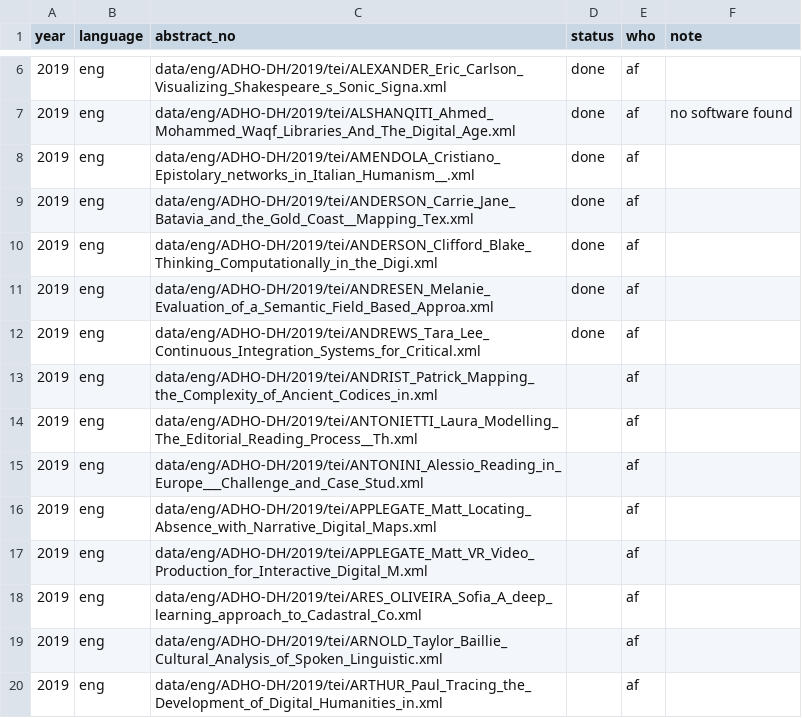
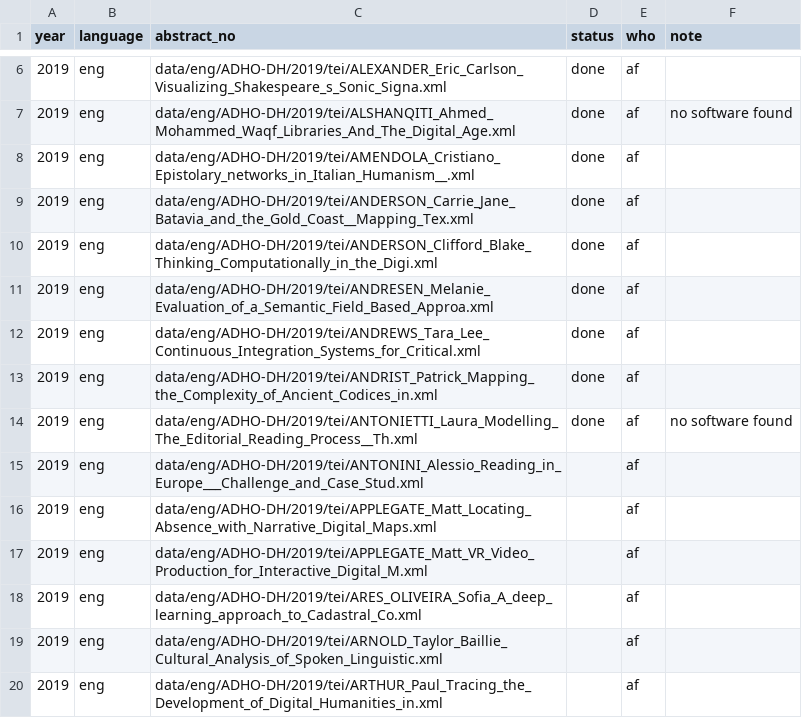
Before and after one commit to DH-RSE/software-citation, a CSV file: data/eng/ADHO-DH/2019/status.csv, drawn as a sheet; only a part is shown, gaps mark what is left out.

```diff
--- a/data/eng/ADHO-DH/2019/status.csv
+++ b/data/eng/ADHO-DH/2019/status.csv
@@ -12,4 +12,4 @@ year,language,abstract_no,status,who,note
 2019,eng,data/eng/ADHO-DH/2019/tei/ANDREWS_Tara_Lee_Continuous_Integration_Systems_for_Critical.xml,done,af,
-2019,eng,data/eng/ADHO-DH/2019/tei/ANDRIST_Patrick_Mapping_the_Complexity_of_Ancient_Codices_in.xml,,af,
-2019,eng,data/eng/ADHO-DH/2019/tei/ANTONIETTI_Laura_Modelling_The_Editorial_Reading_Process__Th.xml,,af,
+2019,eng,data/eng/ADHO-DH/2019/tei/ANDRIST_Patrick_Mapping_the_Complexity_of_Ancient_Codices_in.xml,done,af,
+2019,eng,data/eng/ADHO-DH/2019/tei/ANTONIETTI_Laura_Modelling_The_Editorial_Reading_Process__Th.xml,done,af,no software found
 2019,eng,data/eng/ADHO-DH/2019/tei/ANTONINI_Alessio_Reading_in_Europe___Challenge_and_Case_Stud.xml,,af,
```
Also changed, not shown: 3 other files.
